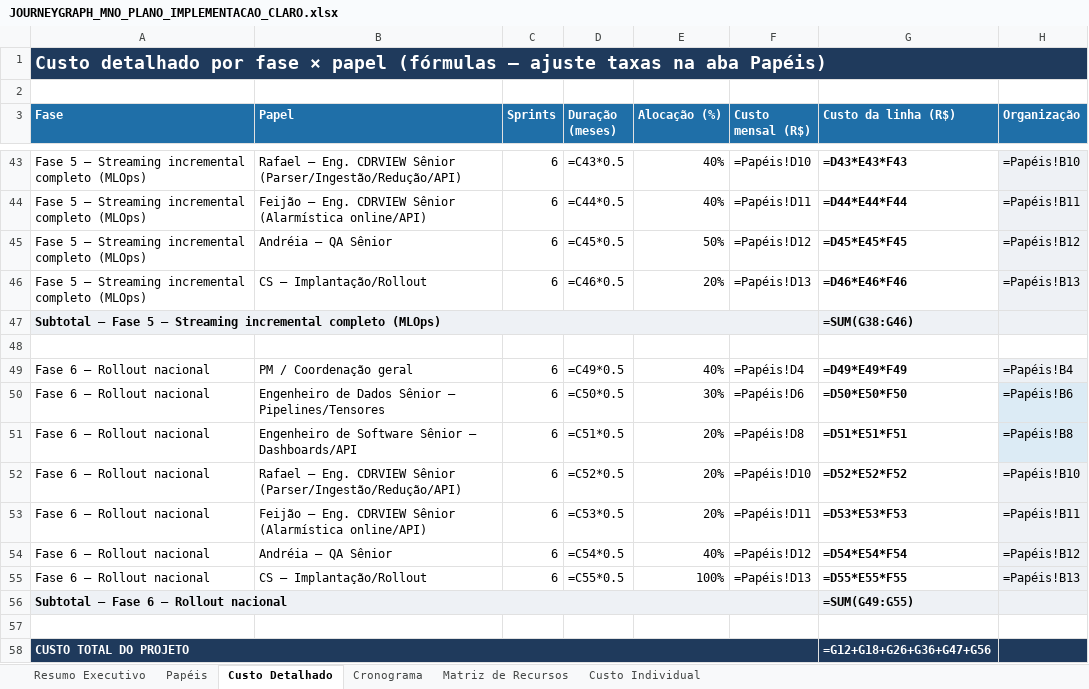
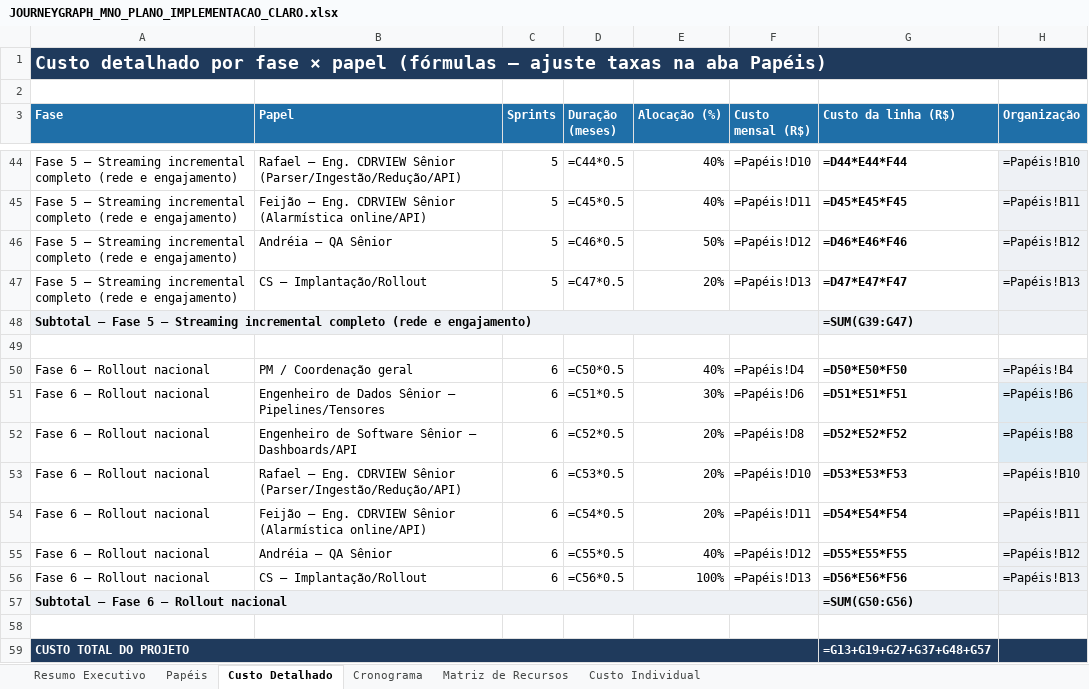
Before and after one commit to ravnguto33/JourneyGraph_ISP, an Excel workbook: docs/JOURNEYGRAPH_MNO_PLANO_IMPLEMENTACAO_CLARO.xlsx, sheet Custo Detalhado, drawn as a sheet; only a part is shown, gaps mark what is left out; values as stored, in another font and other column widths than the file's, no borders; formulas without a stored value are shown as written; removed rows and columns are numbered as before the commit, all else as after; the diff covers the shown part only; the diff names each change by its address in the sheet, - before the commit and + after, or states it on an @@ line.

```diff
--- a/docs/JOURNEYGRAPH_MNO_PLANO_IMPLEMENTACAO_CLARO.xlsx (sheet Custo Detalhado)
+++ b/docs/JOURNEYGRAPH_MNO_PLANO_IMPLEMENTACAO_CLARO.xlsx (sheet Custo Detalhado)
-A44:A47 (Fase): …incremental completo (MLOps)
+A44:A47 (Fase): …incremental completo (rede e engajamento)
-C44:C47 (Sprints): 6
+C44:C47 (Sprints): 5
-D44 (Duração (meses)): =C43*0.5
+D44 (Duração (meses)): =C44*0.5
-G44 (Custo da linha (R$)): =D43*E43*F43
+G44 (Custo da linha (R$)): =D44*E44*F44
-D45 (Duração (meses)): =C44*0.5
+D45 (Duração (meses)): =C45*0.5
-G45 (Custo da linha (R$)): =D44*E44*F44
+G45 (Custo da linha (R$)): =D45*E45*F45
-D46 (Duração (meses)): =C45*0.5
+D46 (Duração (meses)): =C46*0.5
-G46 (Custo da linha (R$)): =D45*E45*F45
+G46 (Custo da linha (R$)): =D46*E46*F46
-D47 (Duração (meses)): =C46*0.5
+D47 (Duração (meses)): =C47*0.5
-G47 (Custo da linha (R$)): =D46*E46*F46
+G47 (Custo da linha (R$)): =D47*E47*F47
-row 47: Subtotal — Fase 5 — Streaming incremental completo (MLOps) |  |  |  |  |  | =SUM(G38:G46)
+row 48: Subtotal — Fase 5 — Streaming incremental completo (rede e engajamento) |  |  |  |  |  | =SUM(G39:G47)
-D50 (Duração (meses)): =C49*0.5
+D50 (Duração (meses)): =C50*0.5
-G50 (Custo da linha (R$)): =D49*E49*F49
+G50 (Custo da linha (R$)): =D50*E50*F50
-D51 (Duração (meses)): =C50*0.5
+D51 (Duração (meses)): =C51*0.5
-G51 (Custo da linha (R$)): =D50*E50*F50
+G51 (Custo da linha (R$)): =D51*E51*F51
-D52 (Duração (meses)): =C51*0.5
+D52 (Duração (meses)): =C52*0.5
-G52 (Custo da linha (R$)): =D51*E51*F51
+G52 (Custo da linha (R$)): =D52*E52*F52
-D53 (Duração (meses)): =C52*0.5
+D53 (Duração (meses)): =C53*0.5
-G53 (Custo da linha (R$)): =D52*E52*F52
+G53 (Custo da linha (R$)): =D53*E53*F53
-D54 (Duração (meses)): =C53*0.5
+D54 (Duração (meses)): =C54*0.5
-G54 (Custo da linha (R$)): =D53*E53*F53
+G54 (Custo da linha (R$)): =D54*E54*F54
-D55 (Duração (meses)): =C54*0.5
+D55 (Duração (meses)): =C55*0.5
-G55 (Custo da linha (R$)): =D54*E54*F54
+G55 (Custo da linha (R$)): =D55*E55*F55
-D56 (Duração (meses)): =C55*0.5
+D56 (Duração (meses)): =C56*0.5
-G56 (Custo da linha (R$)): =D55*E55*F55
+G56 (Custo da linha (R$)): =D56*E56*F56
-G57 (Custo da linha (R$)): =SUM(G49:G55)
+G57 (Custo da linha (R$)): =SUM(G50:G56)
-G59 (Custo da linha (R$)): =G12+G18+G26+G36+G47+G56
+G59 (Custo da linha (R$)): =G13+G19+G27+G37+G48+G57
```
Also changed, not shown: 1 added row and 76 edited cells elsewhere in this sheet, sheet Resumo Executivo, sheet Cronograma, sheet Matriz de Recursos, 1 other file.
